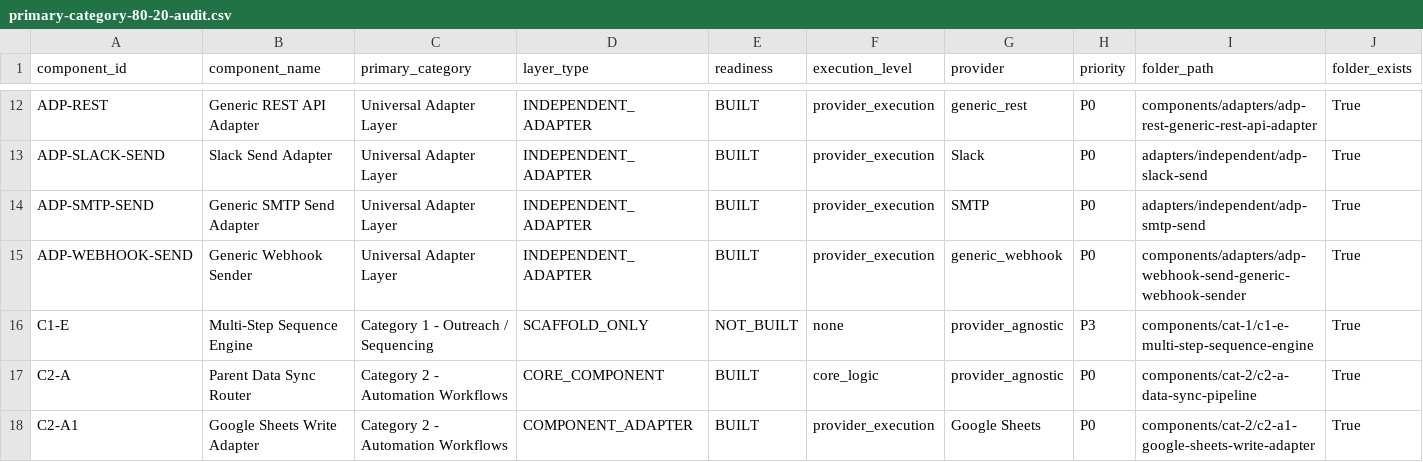
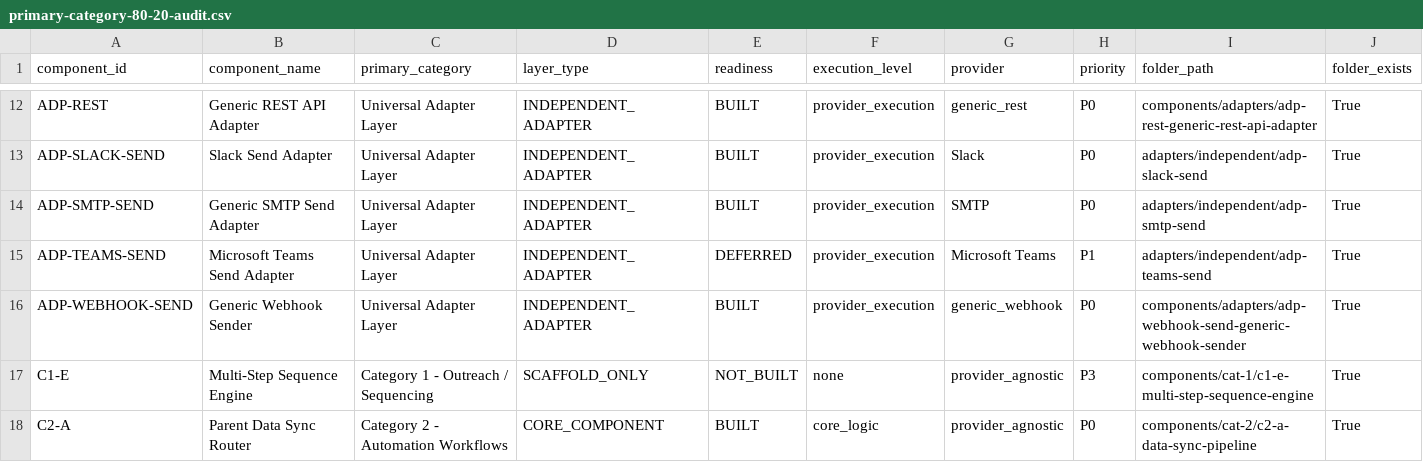
Before and after one commit to LexNovaHQ/automation-library, a CSV file: audit/reports/primary-category-80-20-audit.csv, drawn as a sheet; only a part is shown, gaps mark what is left out; the shorter side is filled out with more unchanged rows; rows hold the shown columns only; the diff names each change by its address in the sheet, - before the commit and + after, or states it on an @@ line.

Commit message:
Defer ADP-TEAMS-SEND and close team notifications family for now

```diff
--- a/audit/reports/primary-category-80-20-audit.csv
+++ b/audit/reports/primary-category-80-20-audit.csv
+row 15: ADP-TEAMS-SEND | Microsoft Teams Send Adapter | Universal Adapter Layer | INDEPENDENT_ADAPTER | DEFERRED | provider_execution | Microsoft Teams | P1 | adapters/independent/adp-teams-send | True
```
Also changed, not shown: audit/config/category-2-adapter-family-roadmap.csv, audit/config/component-classification.csv, 9 other files.
